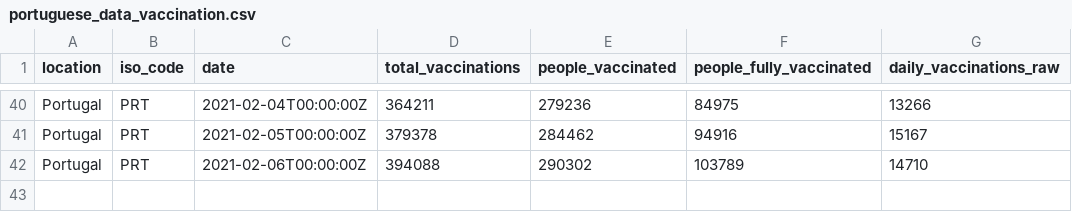
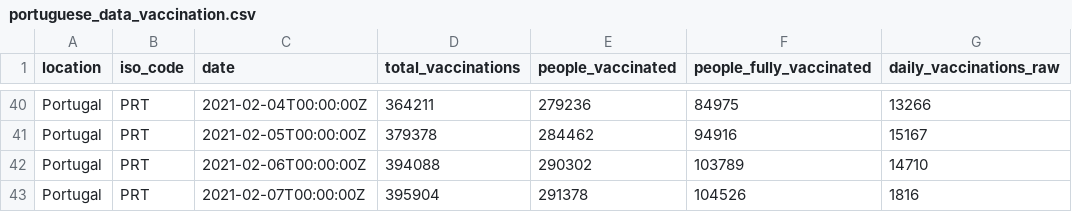
Before and after one commit to ruimgbarros/vacinacao, a CSV file: portuguese_data_vaccination.csv, drawn as a sheet; only a part is shown, gaps mark what is left out.

Commit message:
new data

```diff
--- a/portuguese_data_vaccination.csv
+++ b/portuguese_data_vaccination.csv
@@ -42 +42,2 @@ Portugal,PRT,2021-02-05T00:00:00Z,379378,284462,94916,15167
 Portugal,PRT,2021-02-06T00:00:00Z,394088,290302,103789,14710
+Portugal,PRT,2021-02-07T00:00:00Z,395904,291378,104526,1816
```
Also changed, not shown: 1 other file.
